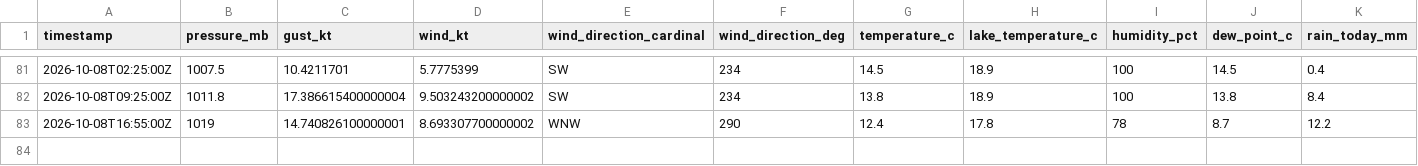
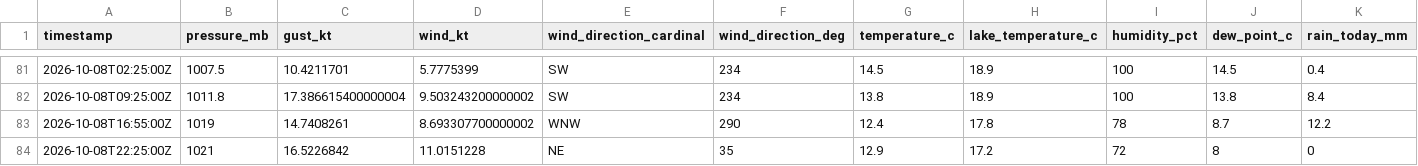
Before and after one commit to marcburri/kite-weather, a CSV file: data/yvbeach.csv, drawn as a sheet; only a part is shown, gaps mark what is left out.

```diff
--- a/data/yvbeach.csv
+++ b/data/yvbeach.csv
@@ -82,2 +82,3 @@ timestamp,pressure_mb,gust_kt,wind_kt,wind_direction_cardinal,wind_direction_deg
 2026-10-08T09:25:00Z,1011.8,17.386615400000004,9.503243200000002,SW,234,13.8,18.9,100,13.8,8.4
-2026-10-08T16:55:00Z,1019,14.740826100000001,8.693307700000002,WNW,290,12.4,17.8,78,8.7,12.2
+2026-10-08T16:55:00Z,1019,14.7408261,8.693307700000002,WNW,290,12.4,17.8,78,8.7,12.2
+2026-10-08T22:25:00Z,1021,16.5226842,11.0151228,NE,35,12.9,17.2,72,8,0
```
Also changed, not shown: data/silvaplana.csv.
